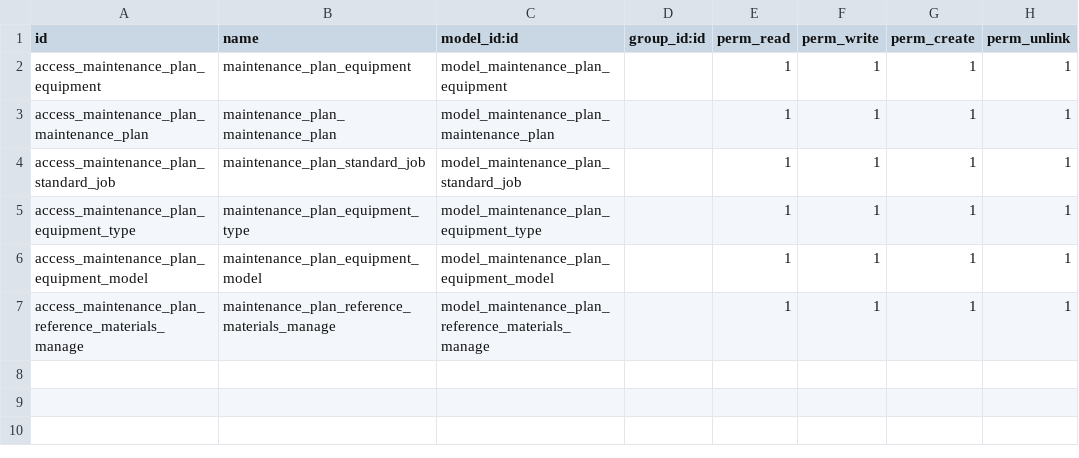
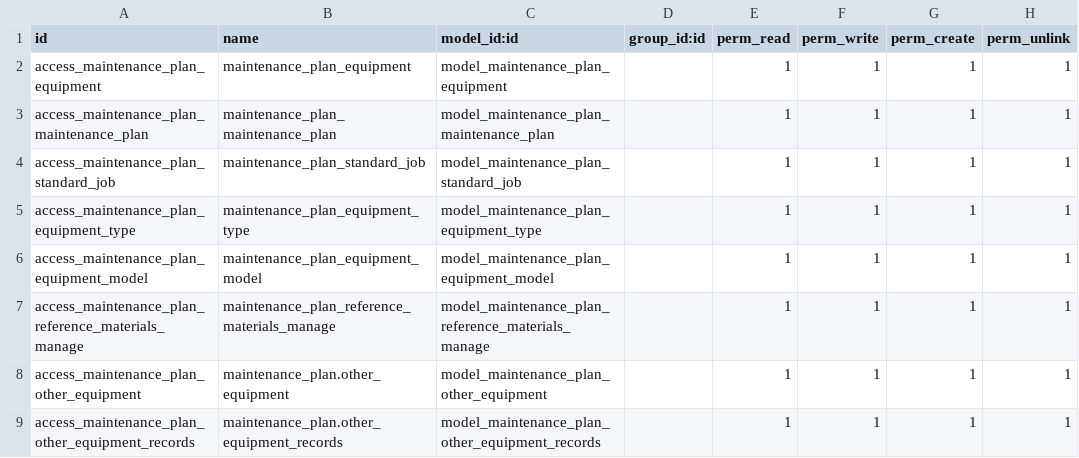
Before and after one commit to JohnLYH/h_k_station, a CSV file: maintenance_plan/security/ir.model.access.csv, drawn as a sheet; the diff names each change by its address in the sheet, - before the commit and + after, or states it on an @@ line.

```diff
--- a/maintenance_plan/security/ir.model.access.csv
+++ b/maintenance_plan/security/ir.model.access.csv
+row 8: access_maintenance_plan_other_equipment | maintenance_plan.other_equipment | model_maintenance_plan_other_equipment |  | 1 | 1 | 1 | 1
+row 9: access_maintenance_plan_other_equipment_records | maintenance_plan.other_equipment_records | model_maintenance_plan_other_equipment_records |  | 1 | 1 | 1 | 1
```
Also changed, not shown: 31 other files.
